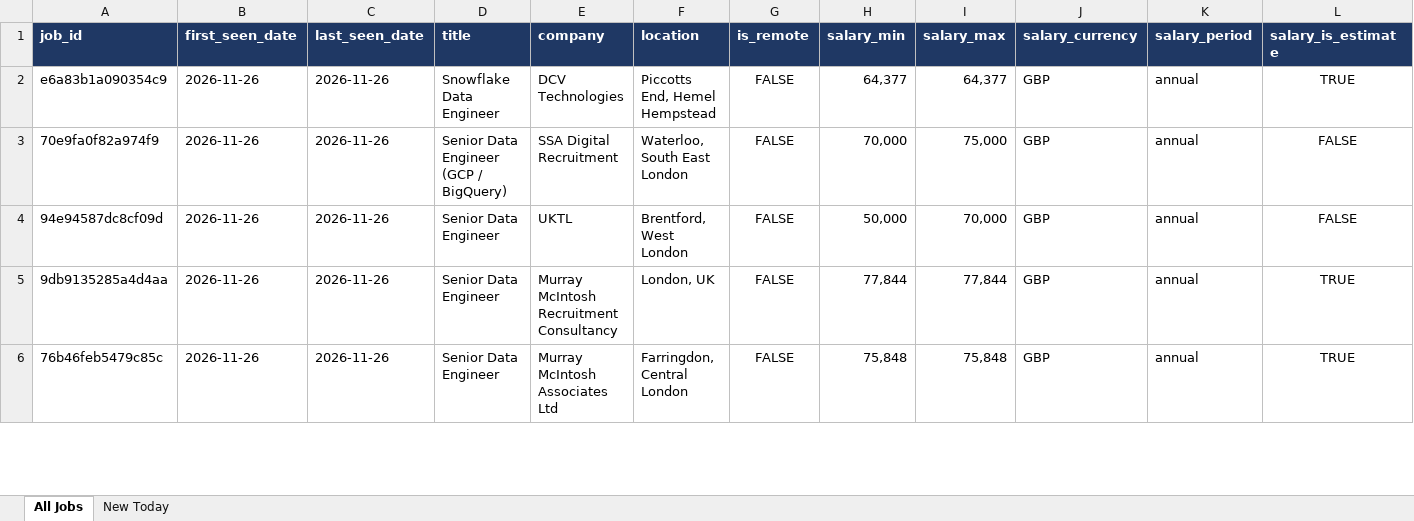
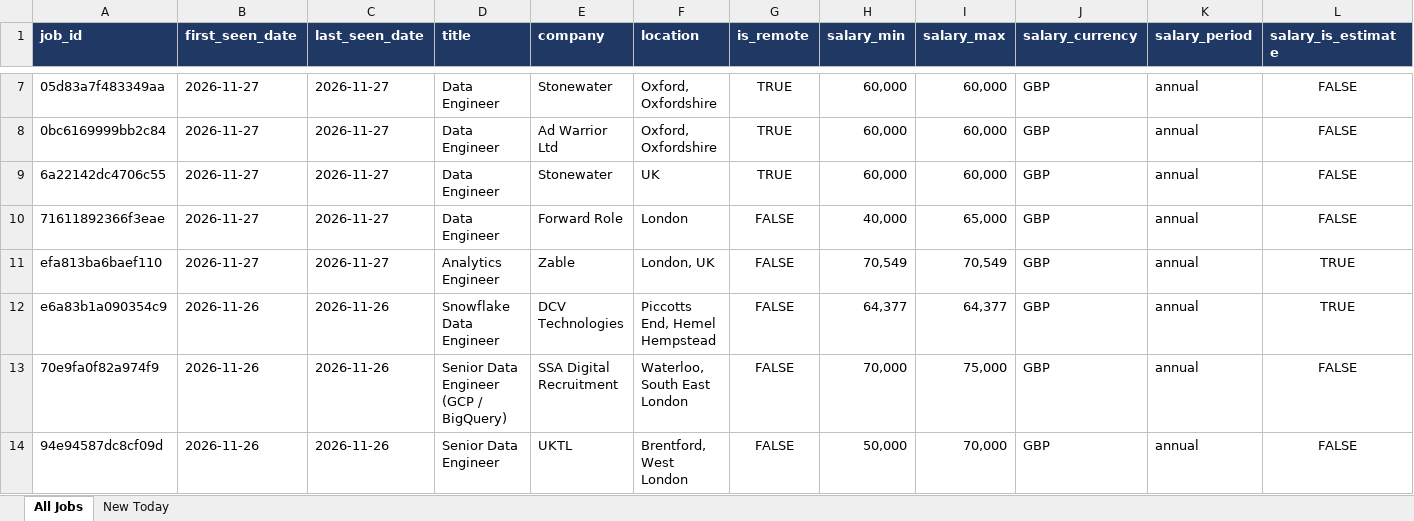
Before and after one commit to TomiOdu/job-board-aggregator, an Excel workbook: data/job_listings_latest.xlsx, sheet All Jobs, drawn as a sheet; only a part is shown, gaps mark what is left out; the shorter side is filled out with more unchanged rows; values as stored, in another font and other column widths than the file's, no borders; rows hold the shown columns only; the diff covers the shown part only; the diff names each change by its address in the sheet, - before the commit and + after, or states it on an @@ line.

```diff
--- a/data/job_listings_latest.xlsx (sheet All Jobs)
+++ b/data/job_listings_latest.xlsx (sheet All Jobs)
+row 7: 05d83a7f483349aa | 2026-11-27 | 2026-11-27 | Data Engineer | Stonewater | Oxford, Oxfordshire | TRUE | 60,000 | 60,000 | GBP | annual | FALSE
+row 8: 0bc6169999bb2c84 | 2026-11-27 | 2026-11-27 | Data Engineer | Ad Warrior Ltd | Oxford, Oxfordshire | TRUE | 60,000 | 60,000 | GBP | annual | FALSE
+row 9: 6a22142dc4706c55 | 2026-11-27 | 2026-11-27 | Data Engineer | Stonewater | UK | TRUE | 60,000 | 60,000 | GBP | annual | FALSE
+row 10: 71611892366f3eae | 2026-11-27 | 2026-11-27 | Data Engineer | Forward Role | London | FALSE | 40,000 | 65,000 | GBP | annual | FALSE
+row 11: efa813ba6baef110 | 2026-11-27 | 2026-11-27 | Analytics Engineer | Zable | London, UK | FALSE | 70,549 | 70,549 | GBP | annual | TRUE
```
Also changed, not shown: 5 added rows and 94 edited cells elsewhere in this sheet, sheet New Today, 4 other files.
